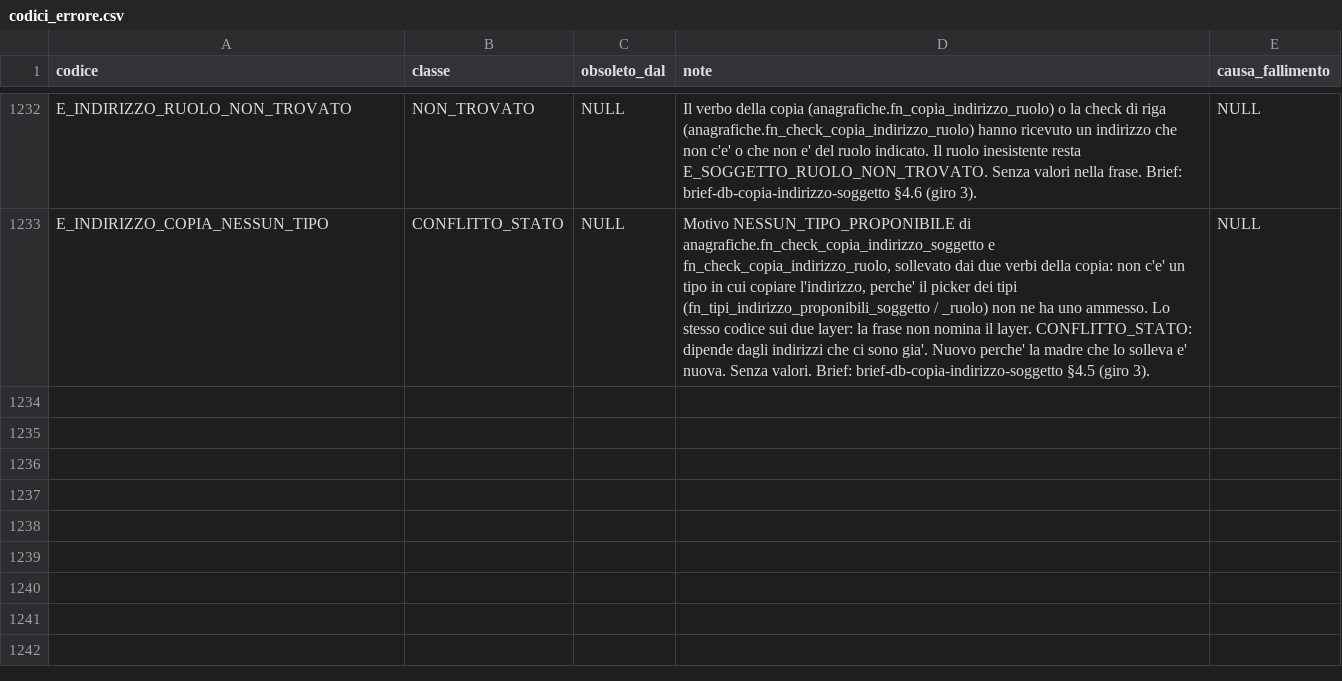
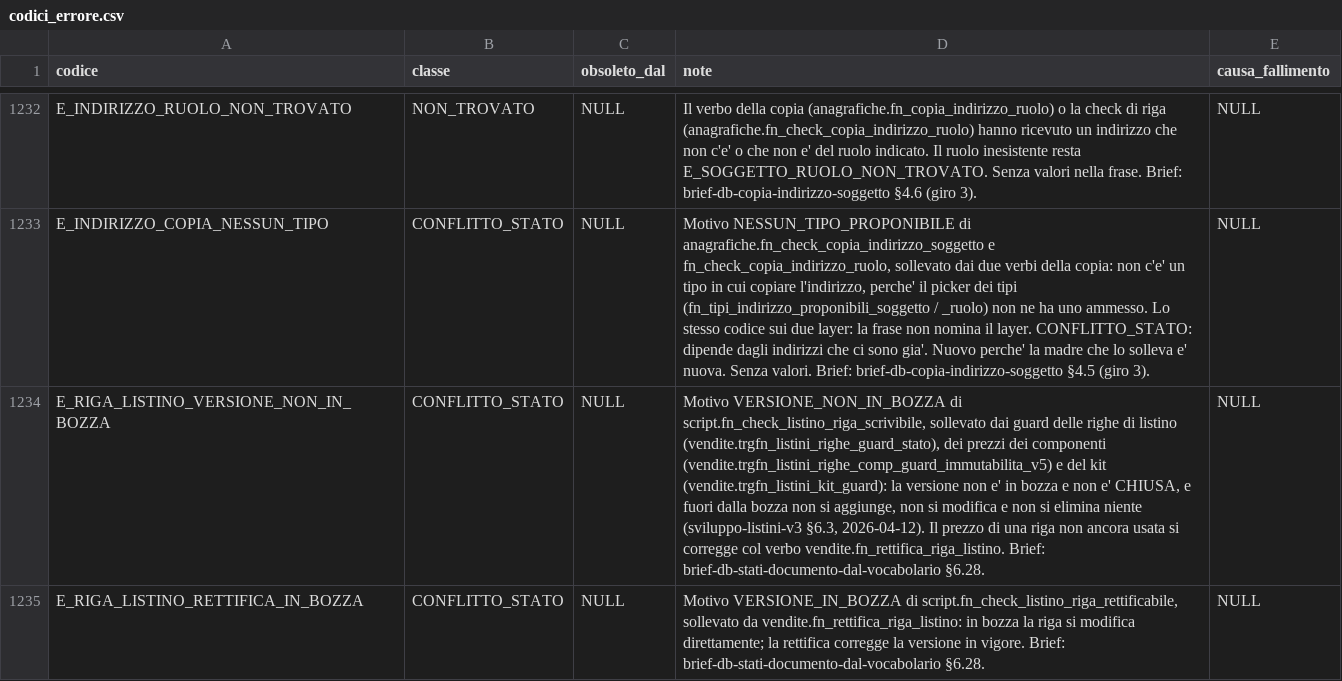
Before and after one commit to Tito-it/ZeroErp, a CSV file: db/changelog/migrations_v2/80_data/sql/config/codici_errore.csv, drawn as a sheet; only a part is shown, gaps mark what is left out; the diff covers the shown part only; the diff names each change by its address in the sheet, - before the commit and + after, or states it on an @@ line.

```diff
--- a/db/changelog/migrations_v2/80_data/sql/config/codici_errore.csv
+++ b/db/changelog/migrations_v2/80_data/sql/config/codici_errore.csv
+row 1234: E_RIGA_LISTINO_VERSIONE_NON_IN_BOZZA | CONFLITTO_STATO | NULL | Motivo VERSIONE_NON_IN_BOZZA di script.fn_check_listino_riga_scrivibile, sollevato dai guard delle righe di listino (vendite.trgfn_listini_righe_guard_stato), dei prezzi dei componenti (vendite.trgfn_listini_righe_comp_guard_immutabilita_v5) e del kit (vendite.trgfn_listini_kit_guard): la versione non e' in bozza e non e' CHIUSA, e fuori dalla bozza non si aggiunge, non si modifica e non si elimina niente (sviluppo-listini-v3 §6.3, 2026-04-12). Il prezzo di una riga non ancora usata si corregge col verbo vendite.fn_rettifica_riga_listino. Brief: brief-db-stati-documento-dal-vocabolario §6.28. | NULL
+row 1235: E_RIGA_LISTINO_RETTIFICA_IN_BOZZA | CONFLITTO_STATO | NULL | Motivo VERSIONE_IN_BOZZA di script.fn_check_listino_riga_rettificabile, sollevato da vendite.fn_rettifica_riga_listino: in bozza la riga si modifica direttamente; la rettifica corregge la versione in vigore. Brief: brief-db-stati-documento-dal-vocabolario §6.28. | NULL
```
Also changed, not shown: 2 added rows and 2 edited cells elsewhere in this file, db/changelog/migrations_v2/80_data/sql/config/azioni_riga.csv, db/changelog/migrations_v2/80_data/sql/config/messaggi_errore.csv, 54 other files.
